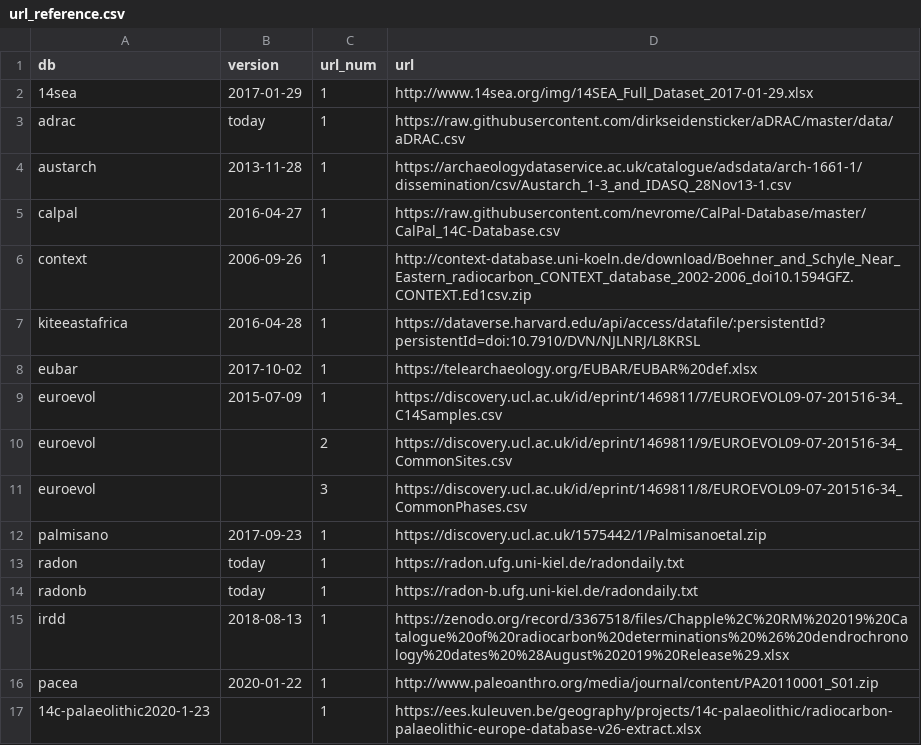
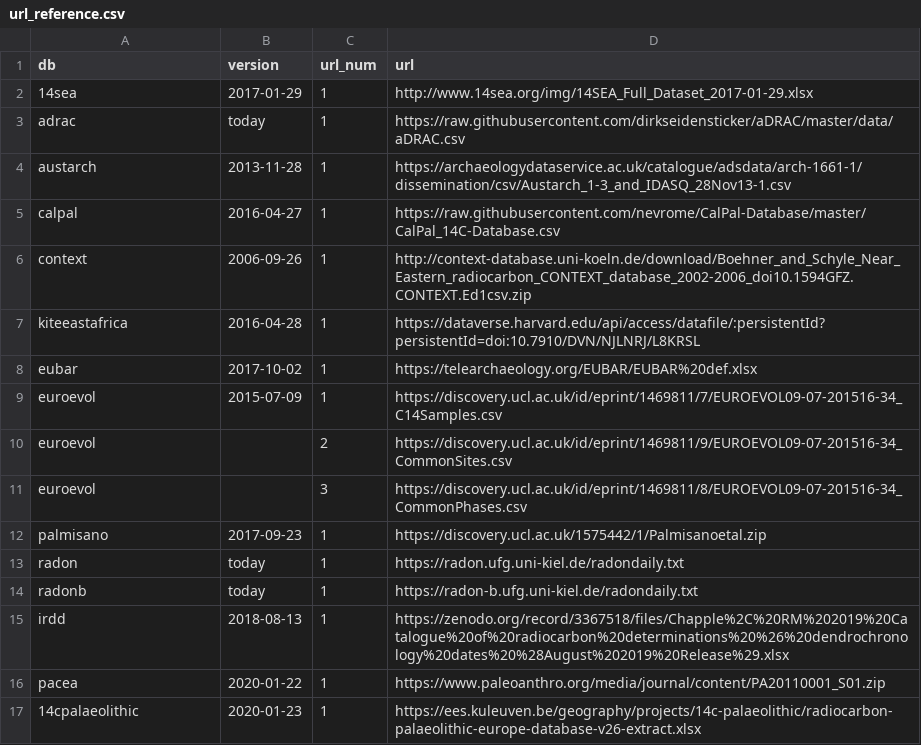
Before and after one commit to ropensci/c14bazAAR, a CSV file: data-raw/url_reference.csv, drawn as a sheet.

Commit message:
changed http to https

```diff
--- a/data-raw/url_reference.csv
+++ b/data-raw/url_reference.csv
@@ -15,3 +15,3 @@ radonb,today,1,https://radon-b.ufg.uni-kiel.de/radondaily.txt
 irdd,2018-08-13,1,https://zenodo.org/record/3367518/files/Chapple%2C%20RM%202019%20Catalogue%20of%20radiocarbon%20determinations%20%26%20dendrochronology%20dates%20%28August%202019%20Release%29.xlsx
-pacea,2020-01-22,1,http://www.paleoanthro.org/media/journal/content/PA20110001_S01.zip
-14c-palaeolithic2020-1-23,,1,https://ees.kuleuven.be/geography/projects/14c-palaeolithic/radiocarbon-palaeolithic-europe-database-v26-extract.xlsx
+pacea,2020-01-22,1,https://www.paleoanthro.org/media/journal/content/PA20110001_S01.zip
+14cpalaeolithic,2020-01-23,1,https://ees.kuleuven.be/geography/projects/14c-palaeolithic/radiocarbon-palaeolithic-europe-database-v26-extract.xlsx
```
